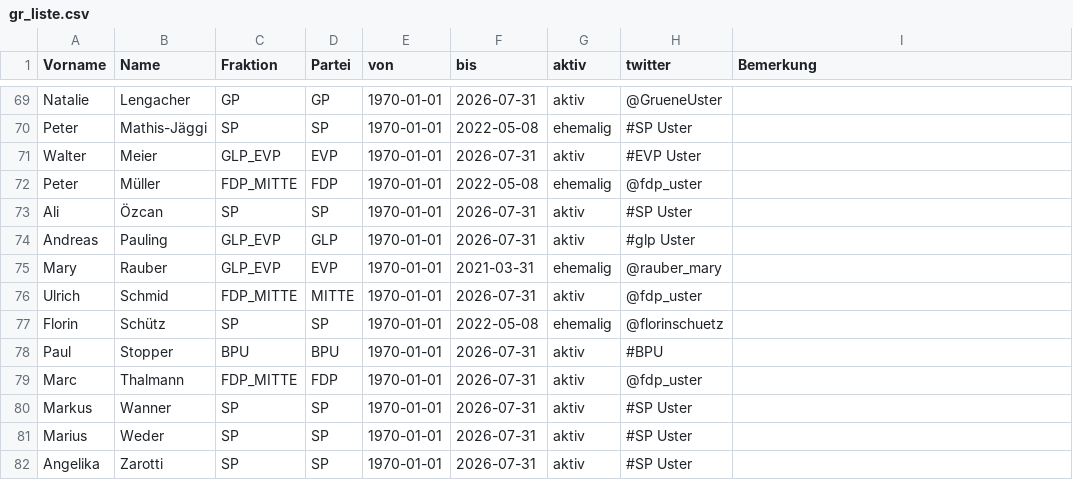
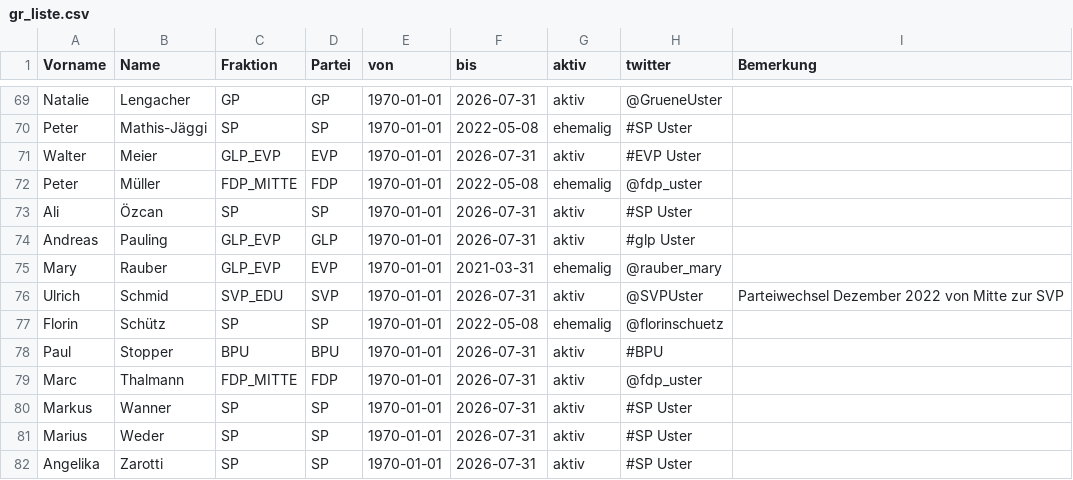
Before and after one commit to data-socialthink/politik-uster, a CSV file: gr_liste.csv, drawn as a sheet; only a part is shown, gaps mark what is left out.

Commit message:
Update gr_liste.csv

```diff
--- a/gr_liste.csv
+++ b/gr_liste.csv
@@ -75,3 +75,3 @@
 "Mary","Rauber","GLP_EVP","EVP","1970-01-01","2021-03-31","ehemalig","@rauber_mary",""
-"Ulrich","Schmid","FDP_MITTE","MITTE","1970-01-01","2026-07-31","aktiv","@fdp_uster",""
+"Ulrich","Schmid","SVP_EDU","SVP","1970-01-01","2026-07-31","aktiv","@SVPUster","Parteiwechsel Dezember 2022 von Mitte zur SVP"
 "Florin","Schütz","SP","SP","1970-01-01","2022-05-08","ehemalig","@florinschuetz",""
```
